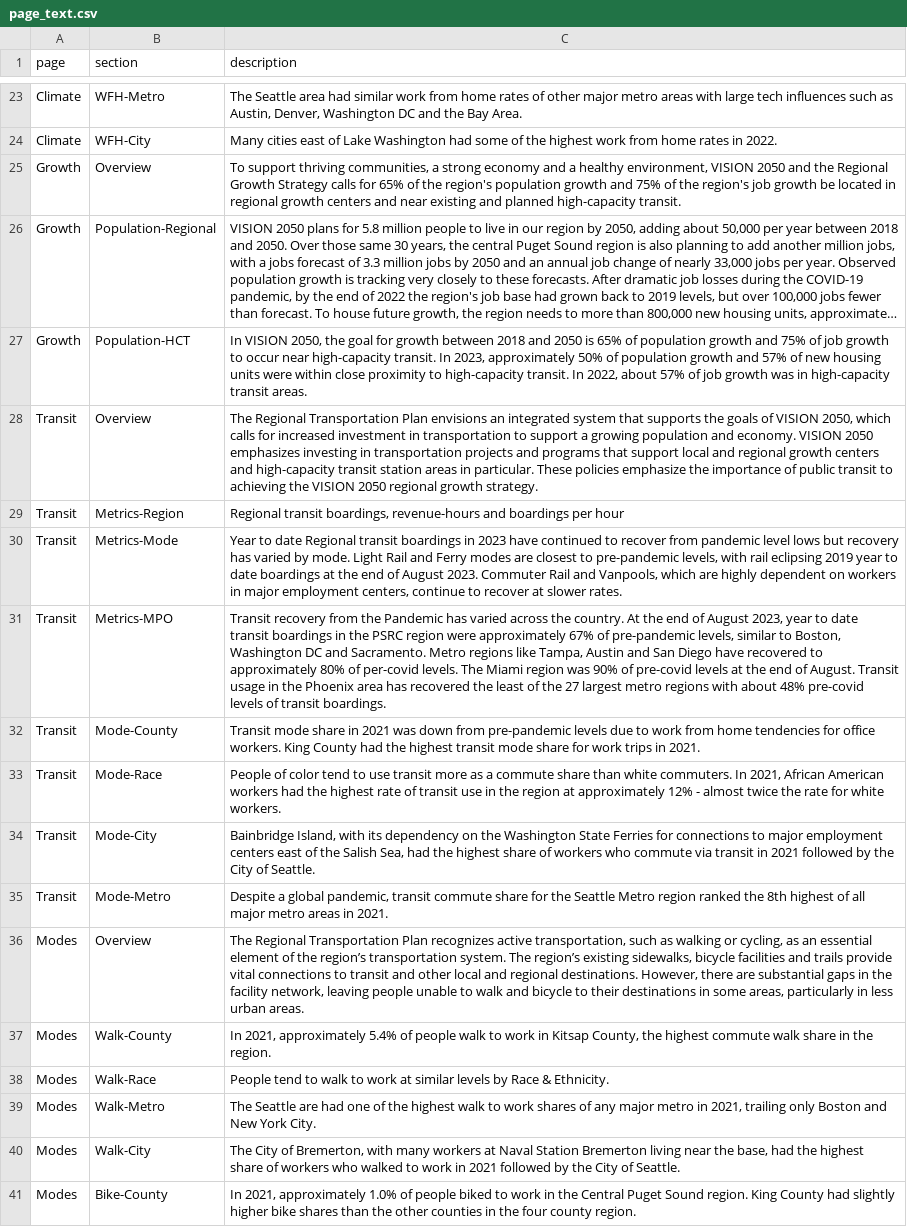
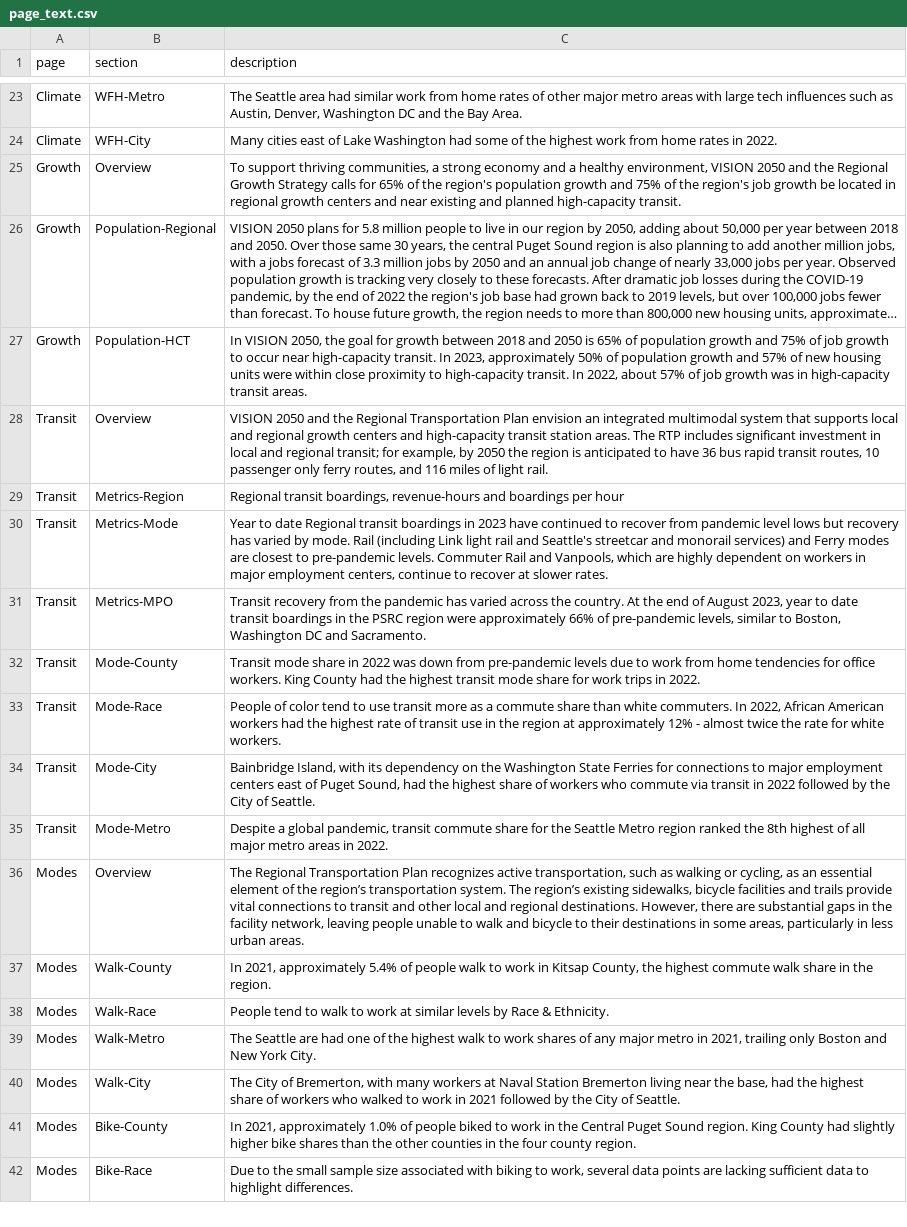
Before and after one commit to psrc/rtp-dashboard, a CSV file: data/page_text.csv, drawn as a sheet; only a part is shown, gaps mark what is left out; the shorter side is filled out with more unchanged rows; long unchanged cells end in …; the diff names each change by its address in the sheet, - before the commit and + after, or states it on an @@ line.

Commit message:
transit tabs updated

```diff
--- a/data/page_text.csv
+++ b/data/page_text.csv
-C28 (description): The Regional Transportation Plan envisions an integrated system that supports the goals of VISION 2050, which calls for increased investment in transportation to support a growing population and economy. VISION 2050 emphasizes investing in transportation projects and programs that support local and regional growth centers and high-capacity transit station areas in particular. These policies emphasize the importance of public transit to achieving the VISION 2050 regional growth strategy.
+C28 (description): VISION 2050 and the Regional Transportation Plan envision an integrated multimodal system that supports local and regional growth centers and high-capacity transit station areas. The RTP includes significant investment in local and regional transit; for example, by 2050 the region is anticipated to have 36 bus rapid transit routes, 10 passenger only ferry routes, and 116 miles of light rail.
-C30 (description): …by mode. Light Rail and Ferry modes are closest to pre-pandemic levels, with rail eclipsing 2019 year to date boardings at the end of August 2023. Commuter Rail…
+C30 (description): …by mode. Rail (including Link light rail and Seattle's streetcar and monorail services) and Ferry modes are closest to pre-pandemic levels. Commuter Rail…
-C31 (description): …from the Pandemic has varied across the country. At the end of August 2023, year to date transit boardings in the PSRC region were approximately 67% of pre-pandemic levels, similar to Boston, Washington DC and Sacramento. Metro regions like Tampa, Austin and San Diego have recovered to approximately 80% of per-covid levels. The Miami region was 90% of pre-covid levels at the end of August. Transit usage in the Phoenix area has recovered the least of the 27 largest metro regions with about 48% pre-covid levels of transit boardings.
+C31 (description): …from the pandemic has varied across the country. At the end of August 2023, year to date transit boardings in the PSRC region were approximately 66% of pre-pandemic levels, similar to Boston, Washington DC and Sacramento.
-C32 (description): …share in 2021 was down from pre-pandemic levels due to work from home tendencies for office workers. King County had the highest transit mode share for work trips in 2021.
+C32 (description): …share in 2022 was down from pre-pandemic levels due to work from home tendencies for office workers. King County had the highest transit mode share for work trips in 2022.
-C33 (description): …commuters. In 2021, African American…
+C33 (description): …commuters. In 2022, African American…
-C34 (description): …east of the Salish Sea, had the highest share of workers who commute via transit in 2021 followed by…
+C34 (description): …east of Puget Sound, had the highest share of workers who commute via transit in 2022 followed by…
-C35 (description): …areas in 2021.
+C35 (description): …areas in 2022.
```
Also changed, not shown: 2 other files.
